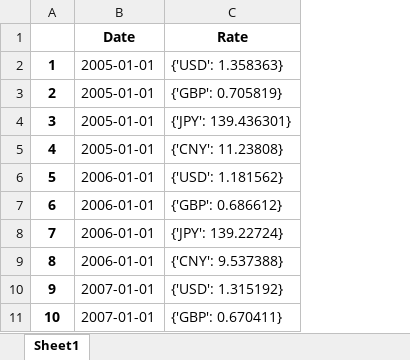
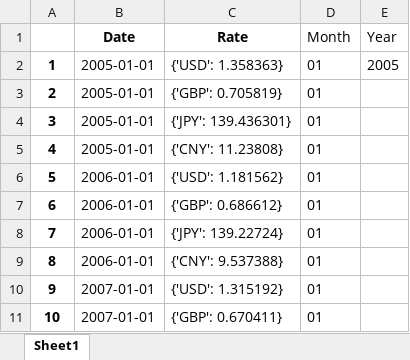
Before and after one commit to luluxu9466/currency-exchange, an Excel workbook: data/forex_dta.xlsx, sheet Sheet1, drawn as a sheet; only a part is shown; values as stored, in another font and other column widths than the file's, no borders; the diff names each change by its address in the sheet, - before the commit and + after, or states it on an @@ line.

Commit message:
fixing expenditures dates

```diff
--- a/data/forex_dta.xlsx (sheet Sheet1)
+++ b/data/forex_dta.xlsx (sheet Sheet1)
+column D (Month), rows 2-11: all 01
+column E (Year), row 2: 2005
```
